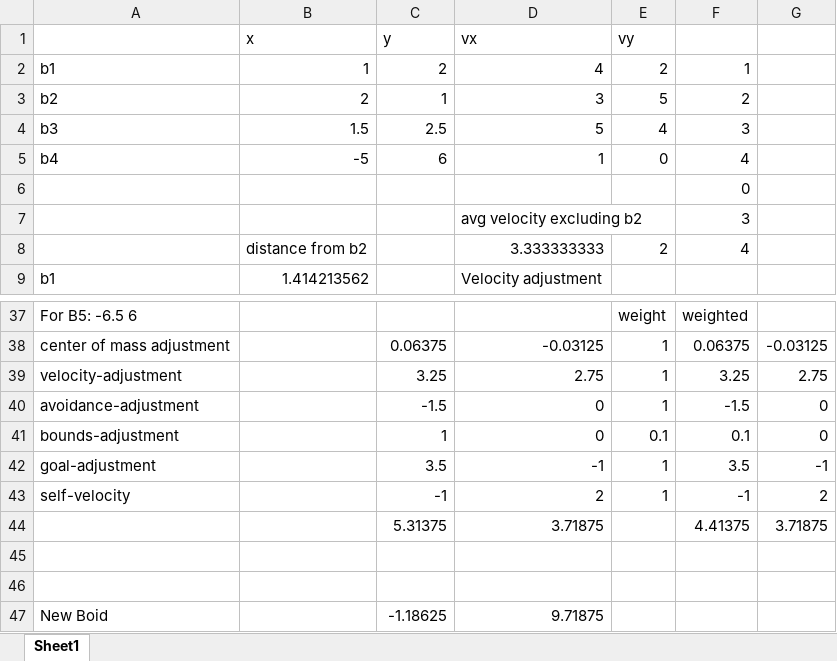
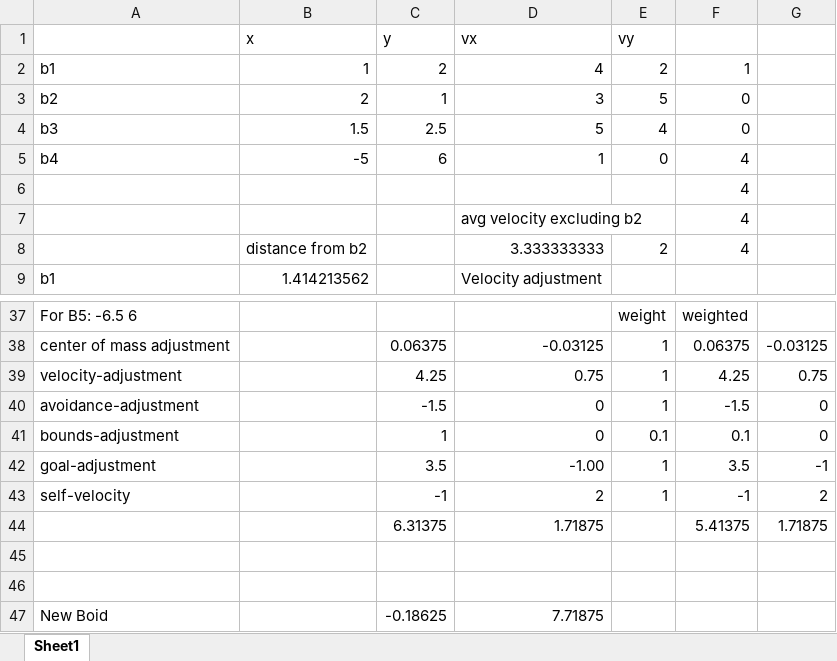
Before and after one commit to scottwshaw/Boids, an Excel workbook: etc/calculations.xlsx, sheet Sheet1, drawn as a sheet; only a part is shown, gaps mark what is left out; values as stored, in another font and other column widths than the file's, no borders; charts and pictures not drawn; removed rows and columns are numbered as before the commit, all else as after; the diff names each change by its address in the sheet, - before the commit and + after, or states it on an @@ line.

```diff
--- a/etc/calculations.xlsx (sheet Sheet1)
+++ b/etc/calculations.xlsx (sheet Sheet1)
-F3: 2
+F3: 0
-F4: 3
+F4: 0
-F6: 0
+F6: 4
-F7: 3
+F7: 4
-C39 (y): 3.25
+C39 (y): 4.25
-D39 (vx): 2.75
+D39 (vx): 0.75
-F39: 3.25
+F39: 4.25
-G39: 2.75
+G39: 0.75
-D42 (vx): -1
+D42 (vx): -1.00
-row 44:  |  | 5.31375 | 3.71875 |  | 4.41375 | 3.71875
+row 44:  |  | 6.31375 | 1.71875 |  | 5.41375 | 1.71875
-C47 (y): -1.18625
+C47 (y): -0.18625
-D47 (vx): 9.71875
+D47 (vx): 7.71875
```
Also changed, not shown: 2 other files.
